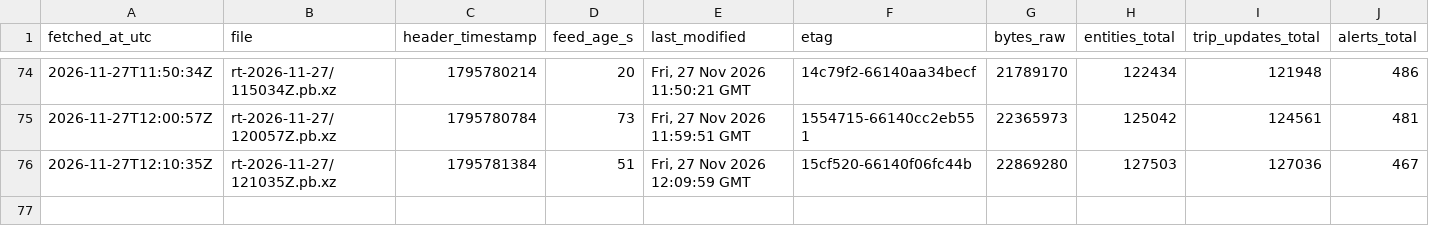
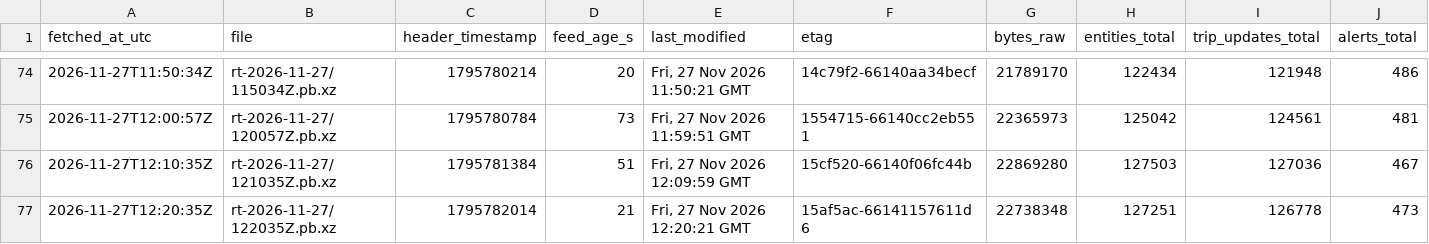
Before and after one commit to FabianGlueck/gtfs-rt-recorder, a CSV file: data/index/2026-11-27.csv, drawn as a sheet; only a part is shown, gaps mark what is left out; rows hold the shown columns only; the diff names each change by its address in the sheet, - before the commit and + after, or states it on an @@ line.

```diff
--- a/data/index/2026-11-27.csv
+++ b/data/index/2026-11-27.csv
+row 77: 2026-11-27T12:20:35Z | rt-2026-11-27/122035Z.pb.xz | 1795782014 | 21 | Fri, 27 Nov 2026 12:20:21 GMT | 15af5ac-66141157611d6 | 22738348 | 127251 | 126778 | 473
```
